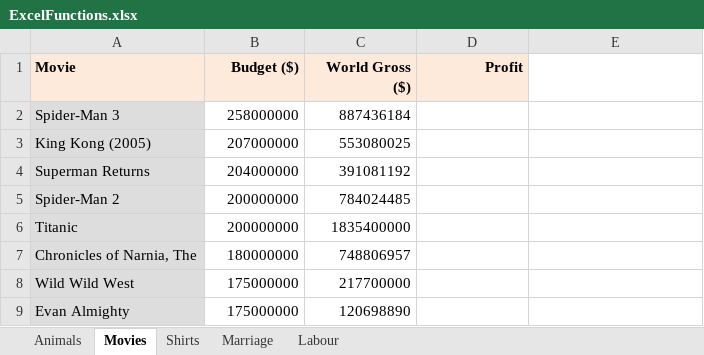
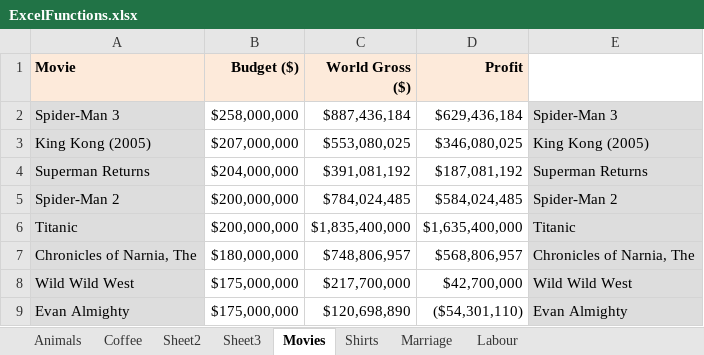
Before and after one commit to stephaniemoreaujac/FSD-08, an Excel workbook: Foundations/productivity/ExcelFunctions.xlsx, sheet Movies, drawn as a sheet; only a part is shown; values as stored, in another font and other column widths than the file's, no borders; conditional formats not drawn; the diff covers the shown part only; the diff names each change by its address in the sheet, - before the commit and + after, or states it on an @@ line.

Commit message:
Modified Excel

```diff
--- a/Foundations/productivity/ExcelFunctions.xlsx (sheet Movies)
+++ b/Foundations/productivity/ExcelFunctions.xlsx (sheet Movies)
+sheet tab: Coffee
+sheet tab: Sheet2
+sheet tab: Sheet3
-B2 (Budget ($)): 258000000
+B2 (Budget ($)): $258,000,000
-C2 (World Gross ($)): 887436184
+C2 (World Gross ($)): $887,436,184
-D2 (Profit): (empty)
+D2 (Profit): $629,436,184
-E2: (empty)
+E2: Spider-Man 3
-E2:E9 fill: none
+E2:E9 fill: #DDDDDD
-B3 (Budget ($)): 207000000
+B3 (Budget ($)): $207,000,000
-C3 (World Gross ($)): 553080025
+C3 (World Gross ($)): $553,080,025
-D3 (Profit): (empty)
+D3 (Profit): $346,080,025
-E3: (empty)
+E3: King Kong (2005)
-B4 (Budget ($)): 204000000
+B4 (Budget ($)): $204,000,000
-C4 (World Gross ($)): 391081192
+C4 (World Gross ($)): $391,081,192
-D4 (Profit): (empty)
+D4 (Profit): $187,081,192
-E4: (empty)
+E4: Superman Returns
-B5:B6 (Budget ($)): 200000000
+B5:B6 (Budget ($)): $200,000,000
-C5 (World Gross ($)): 784024485
+C5 (World Gross ($)): $784,024,485
-D5 (Profit): (empty)
+D5 (Profit): $584,024,485
-E5: (empty)
+E5: Spider-Man 2
-C6 (World Gross ($)): 1835400000
+C6 (World Gross ($)): $1,835,400,000
-D6 (Profit): (empty)
+D6 (Profit): $1,635,400,000
-E6: (empty)
+E6: Titanic
-B7 (Budget ($)): 180000000
+B7 (Budget ($)): $180,000,000
-C7 (World Gross ($)): 748806957
+C7 (World Gross ($)): $748,806,957
-D7 (Profit): (empty)
+D7 (Profit): $568,806,957
-E7: (empty)
+E7: Chronicles of Narnia, The
-B8:B9 (Budget ($)): 175000000
+B8:B9 (Budget ($)): $175,000,000
-C8 (World Gross ($)): 217700000
+C8 (World Gross ($)): $217,700,000
-D8 (Profit): (empty)
+D8 (Profit): $42,700,000
-E8: (empty)
+E8: Wild Wild West
-C9 (World Gross ($)): 120698890
+C9 (World Gross ($)): $120,698,890
-D9 (Profit): (empty)
+D9 (Profit): ($54,301,110)
-E9: (empty)
+E9: Evan Almighty
```
Also changed, not shown: 2 added rows, 2 removed rows, 48 edited cells and cell formats elsewhere in this sheet, sheet Shirts, sheet Animals, sheet Labour, sheet Marriage.
